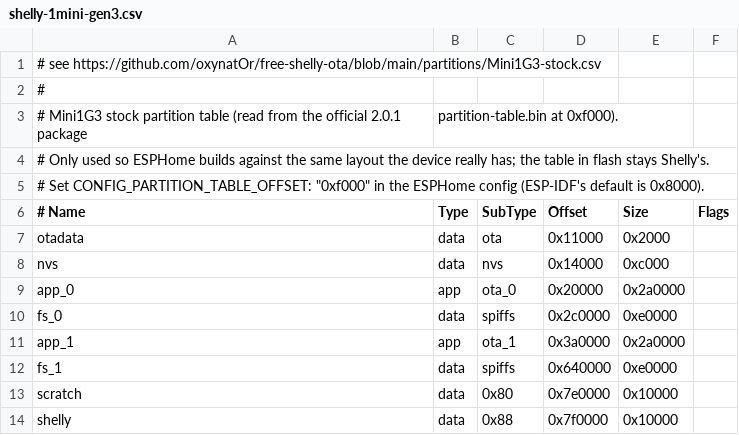
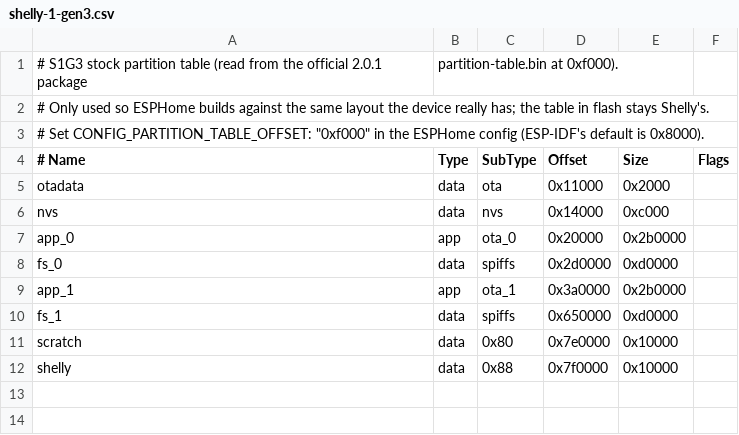
Before and after one commit to chusovich/esphome-reuse, a CSV file: devices/support/partitions/shelly-1-gen3.csv (was devices/support/partitions/shelly-1mini-gen3.csv), drawn as a sheet.

Commit message:
Add stock partition table for Shelly 1 Gen 3

```diff
--- a/devices/support/partitions/shelly-1mini-gen3.csv
+++ b/devices/support/partitions/shelly-1-gen3.csv
@@ -1,4 +1,2 @@
-# see https://github.com/oxynatOr/free-shelly-ota/blob/main/partitions/Mini1G3-stock.csv
-#
-# Mini1G3 stock partition table (read from the official 2.0.1 package, partition-table.bin at 0xf000).
+# S1G3 stock partition table (read from the official 2.0.1 package, partition-table.bin at 0xf000).
 # Only used so ESPHome builds against the same layout the device really has; the table in flash stays Shelly's.
@@ -8,6 +6,6 @@ otadata, data, ota, 0x11000, 0x2000,
 nvs, data, nvs, 0x14000, 0xc000,
-app_0, app, ota_0, 0x20000, 0x2a0000,
-fs_0, data, spiffs, 0x2c0000, 0xe0000,
-app_1, app, ota_1, 0x3a0000, 0x2a0000,
-fs_1, data, spiffs, 0x640000, 0xe0000,
+app_0, app, ota_0, 0x20000, 0x2b0000,
+fs_0, data, spiffs, 0x2d0000, 0xd0000,
+app_1, app, ota_1, 0x3a0000, 0x2b0000,
+fs_1, data, spiffs, 0x650000, 0xd0000,
 scratch, data, 0x80, 0x7e0000, 0x10000,
```
